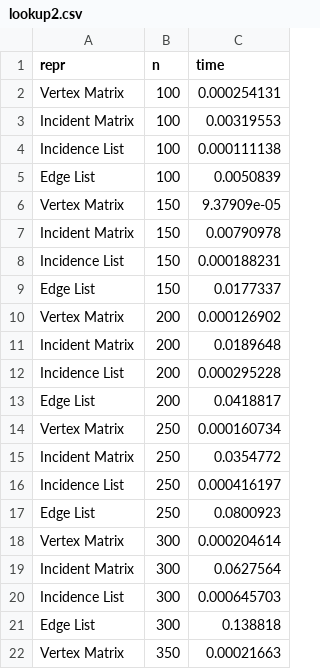
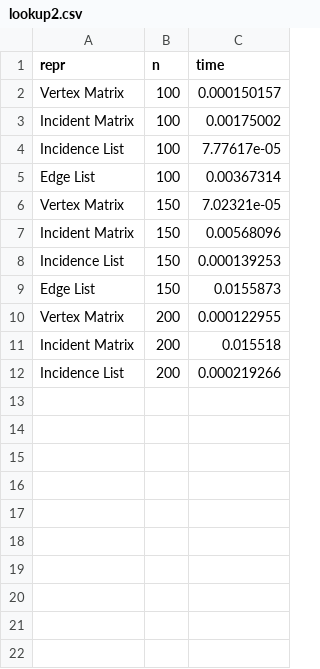
Before and after one commit to BbqGamer/GraphAlgorithms, a CSV file: data/lookup2.csv, drawn as a sheet.

```diff
--- a/data/lookup2.csv
+++ b/data/lookup2.csv
@@ -1,22 +1,12 @@
 repr,n,time
-Vertex Matrix,100,0.000254131
-Incident Matrix,100,0.00319553
-Incidence List,100,0.000111138
-Edge List,100,0.0050839
-Vertex Matrix,150,9.37909e-05
-Incident Matrix,150,0.00790978
-Incidence List,150,0.000188231
-Edge List,150,0.0177337
-Vertex Matrix,200,0.000126902
-Incident Matrix,200,0.0189648
-Incidence List,200,0.000295228
-Edge List,200,0.0418817
-Vertex Matrix,250,0.000160734
-Incident Matrix,250,0.0354772
-Incidence List,250,0.000416197
-Edge List,250,0.0800923
-Vertex Matrix,300,0.000204614
-Incident Matrix,300,0.0627564
-Incidence List,300,0.000645703
-Edge List,300,0.138818
-Vertex Matrix,350,0.00021663
+Vertex Matrix,100,0.000150157
+Incident Matrix,100,0.00175002
+Incidence List,100,7.77617e-05
+Edge List,100,0.00367314
+Vertex Matrix,150,7.02321e-05
+Incident Matrix,150,0.00568096
+Incidence List,150,0.000139253
+Edge List,150,0.0155873
+Vertex Matrix,200,0.000122955
+Incident Matrix,200,0.015518
+Incidence List,200,0.000219266
```
Also changed, not shown: 3 other files.
